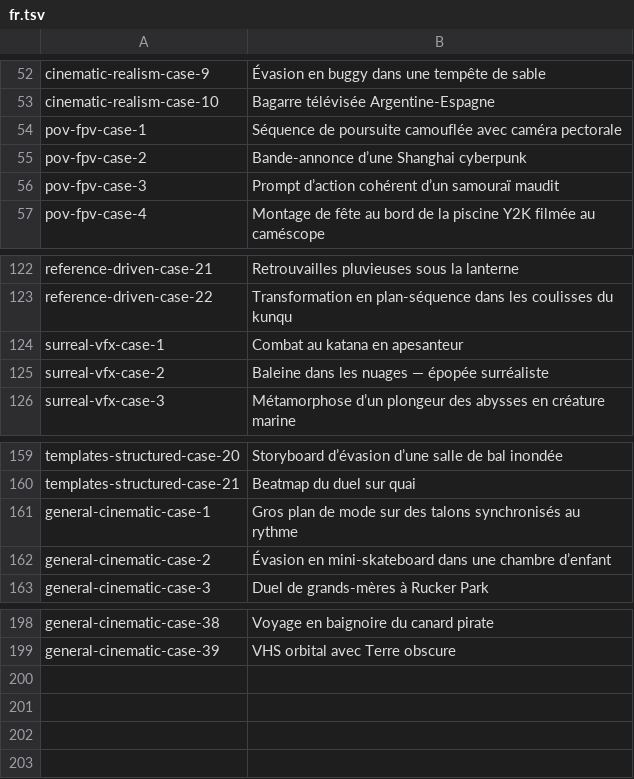
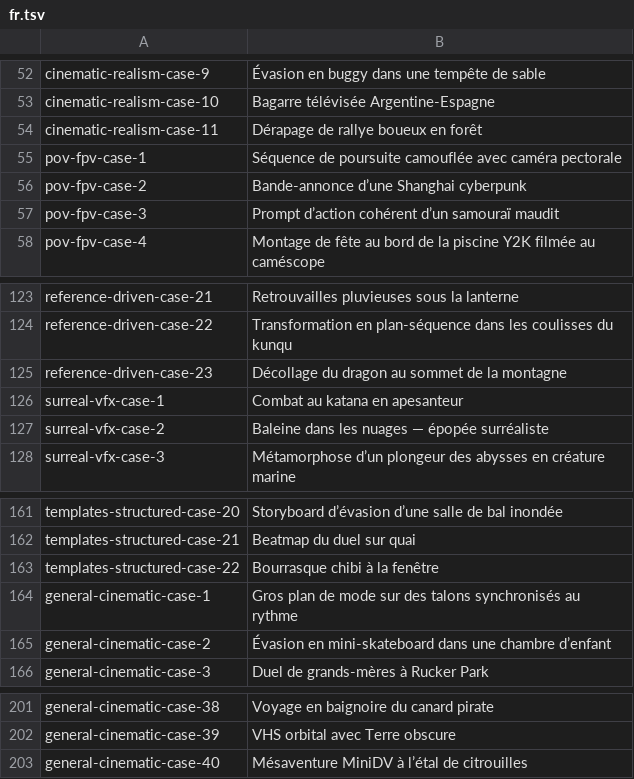
Before and after one commit to Evolink-AI/awesome-seedance-2.0-prompts, a TSV file: data/localized-titles/fr.tsv, drawn as a sheet; only a part is shown, gaps mark what is left out; the diff names each change by its address in the sheet, - before the commit and + after, or states it on an @@ line.

```diff
--- a/data/localized-titles/fr.tsv
+++ b/data/localized-titles/fr.tsv
+row 54: cinematic-realism-case-11 | Dérapage de rallye boueux en forêt
+row 125: reference-driven-case-23 | Décollage du dragon au sommet de la montagne
+row 163: templates-structured-case-22 | Bourrasque chibi à la fenêtre
+row 203: general-cinematic-case-40 | Mésaventure MiniDV à l’étal de citrouilles
```
Also changed, not shown: data/localized-titles/es.tsv, data/localized-titles/ja.tsv, 24 other files.
